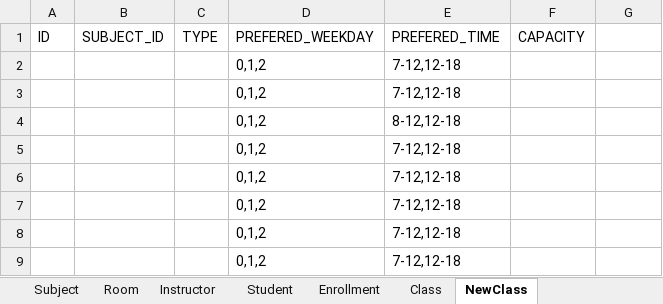
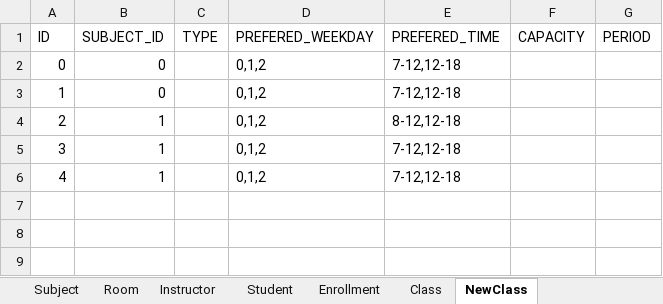
Before and after one commit to lehongduc200115/unitime-do-an, an Excel workbook: Timetable-template.xlsx, sheet NewClass, drawn as a sheet; values as stored, in another font and other column widths than the file's, no borders; the diff names each change by its address in the sheet, - before the commit and + after, or states it on an @@ line.

```diff
--- a/Timetable-template.xlsx (sheet NewClass)
+++ b/Timetable-template.xlsx (sheet NewClass)
-G1: (empty)
+G1: PERIOD
-A2 (ID): (empty)
+A2 (ID): 0
-B2:B3 (SUBJECT_ID): (empty)
+B2:B3 (SUBJECT_ID): 0
-A3 (ID): (empty)
+A3 (ID): 1
-A4 (ID): (empty)
+A4 (ID): 2
-B4:B6 (SUBJECT_ID): (empty)
+B4:B6 (SUBJECT_ID): 1
-A5 (ID): (empty)
+A5 (ID): 3
-A6 (ID): (empty)
+A6 (ID): 4
-row 7:  |  |  | 0,1,2 | 7-12,12-18
-row 8:  |  |  | 0,1,2 | 7-12,12-18
-row 9:  |  |  | 0,1,2 | 7-12,12-18
```
Also changed, not shown: 2 other files.
